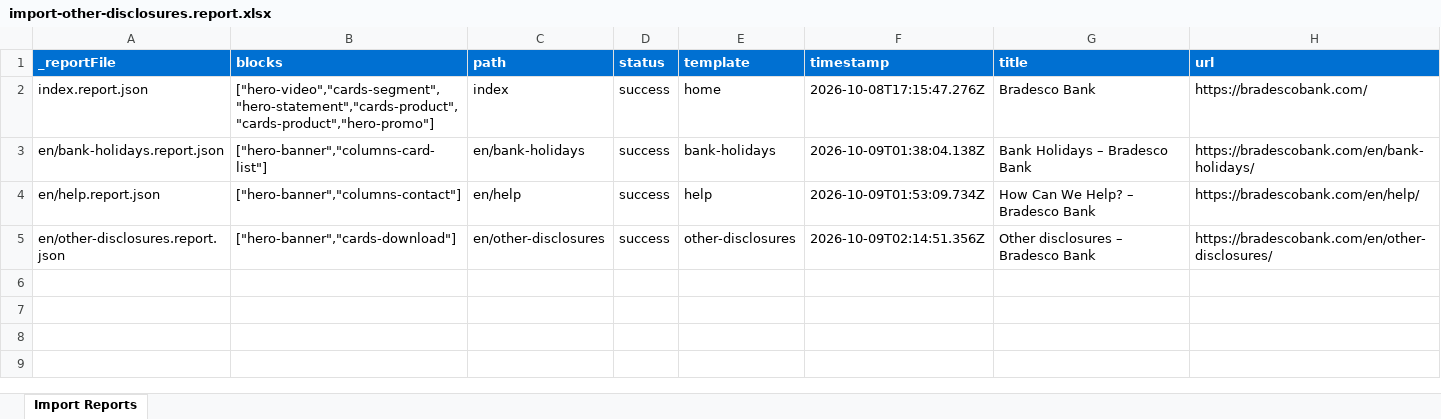
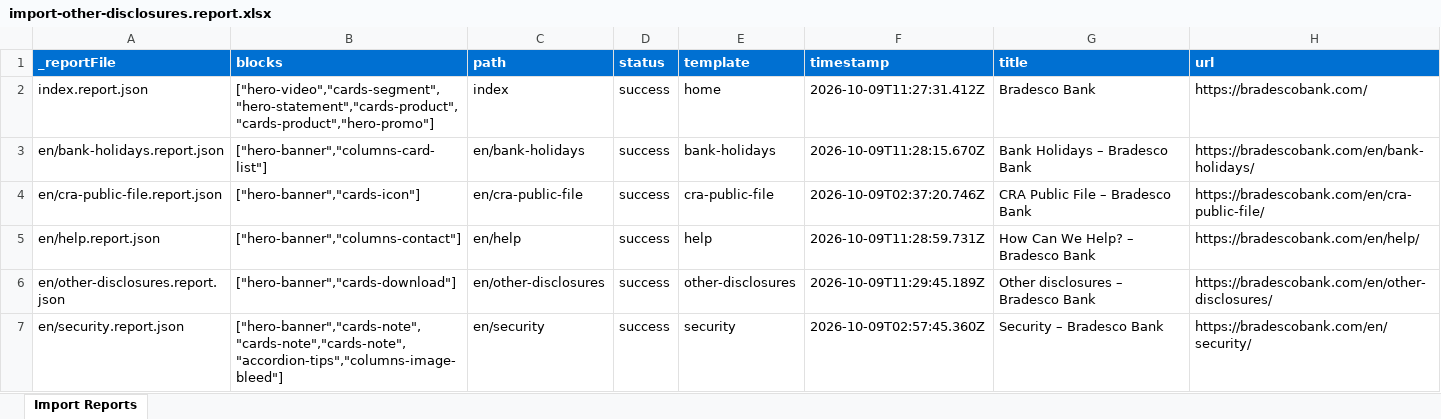
Before and after one commit to blefebvre/xw-oct-8, an Excel workbook: tools/importer/reports/import-other-disclosures.report.xlsx, sheet Import Reports, drawn as a sheet; values as stored, in another font and other column widths than the file's, no borders; addresses are those after the commit; the diff names each change by its address in the sheet, - before the commit and + after, or states it on an @@ line.

```diff
--- a/tools/importer/reports/import-other-disclosures.report.xlsx (sheet Import Reports)
+++ b/tools/importer/reports/import-other-disclosures.report.xlsx (sheet Import Reports)
-F2 (timestamp): 2026-10-08T17:15:47.276Z
+F2 (timestamp): 2026-10-09T11:27:31.412Z
-F3 (timestamp): 2026-10-09T01:38:04.138Z
+F3 (timestamp): 2026-10-09T11:28:15.670Z
+row 4: en/cra-public-file.report.json | ["hero-banner","cards-icon"] | en/cra-public-file | success | cra-public-file | 2026-10-09T02:37:20.746Z | CRA Public File – Bradesco Bank | https://bradescobank.com/en/cra-public-file/
-F5 (timestamp): 2026-10-09T01:53:09.734Z
+F5 (timestamp): 2026-10-09T11:28:59.731Z
-F6 (timestamp): 2026-10-09T02:14:51.356Z
+F6 (timestamp): 2026-10-09T11:29:45.189Z
+row 7: en/security.report.json | ["hero-banner","cards-note","cards-note","cards-note","accordion-tips","columns-image-bleed"] | en/security | success | security | 2026-10-09T02:57:45.360Z | Security – Bradesco Bank | https://bradescobank.com/en/security/
```
Also changed, not shown: tools/importer/reports/import-bank-holidays.report.xlsx, tools/importer/reports/import-cra-public-file.report.xlsx, 45 other files.
